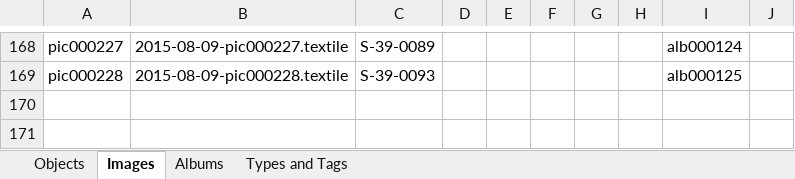
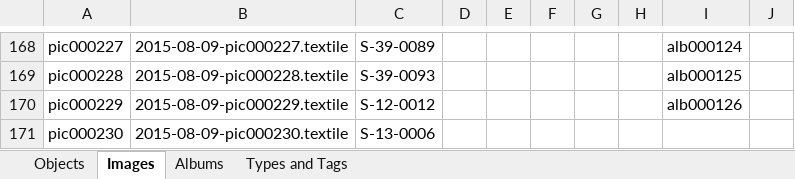
Before and after one commit to eksnet/evesedgwick, an Excel workbook: externals/Eve_web_catalog.xlsx, sheet Images, drawn as a sheet; only a part is shown, gaps mark what is left out; values as stored, in another font and other column widths than the file's, no borders; the diff names each change by its address in the sheet, - before the commit and + after, or states it on an @@ line.

Commit message:
made source files for OBJs 126-130, with draft Textile files for 129 and 130

```diff
--- a/externals/Eve_web_catalog.xlsx (sheet Images)
+++ b/externals/Eve_web_catalog.xlsx (sheet Images)
+row 170: pic000229 | 2015-08-09-pic000229.textile | S-12-0012 |  |  |  |  |  | alb000126
+row 171: pic000230 | 2015-08-09-pic000230.textile | S-13-0006
```
Also changed, not shown: sheet Objects, sheet Albums, 26 other files.
